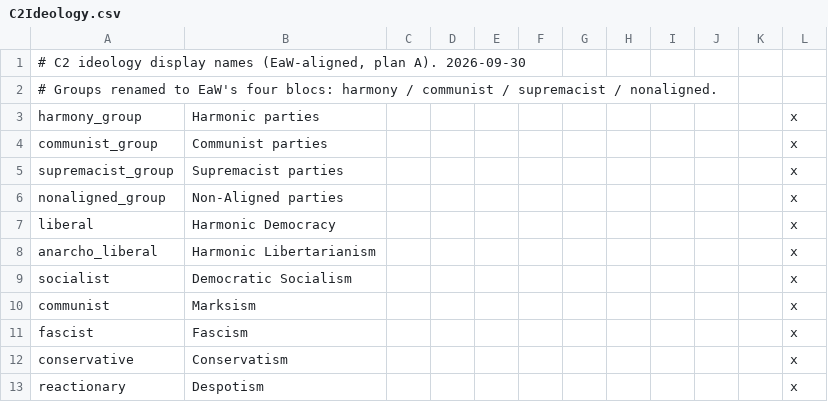
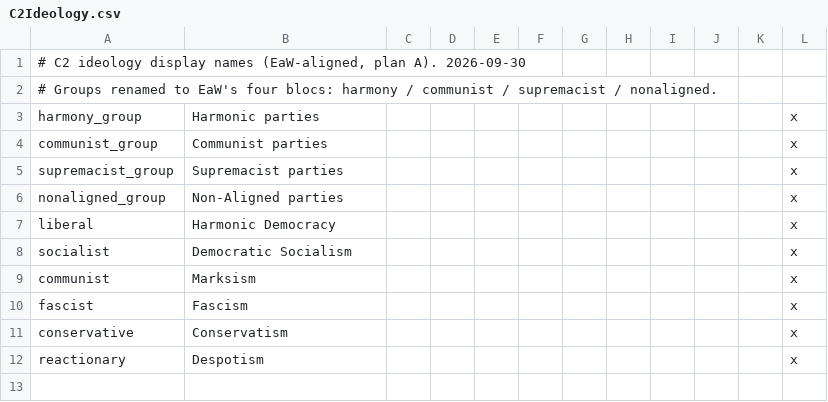
Before and after one commit to morally-d/celestia_2_dev, a CSV file: localisation/C2Ideology.csv, drawn as a sheet.

```diff
--- a/localisation/C2Ideology.csv
+++ b/localisation/C2Ideology.csv
@@ -7,3 +7,2 @@ nonaligned_group;Non-Aligned parties;;;;;;;;;;x
 liberal;Harmonic Democracy;;;;;;;;;;x
-anarcho_liberal;Harmonic Libertarianism;;;;;;;;;;x
 socialist;Democratic Socialism;;;;;;;;;;x
```
Also changed, not shown: assets/localisation/zh-CN/zzzz-C2-Ideology.csv, localisation/000CoRGIMiscellaneous.csv, 2 other files.
